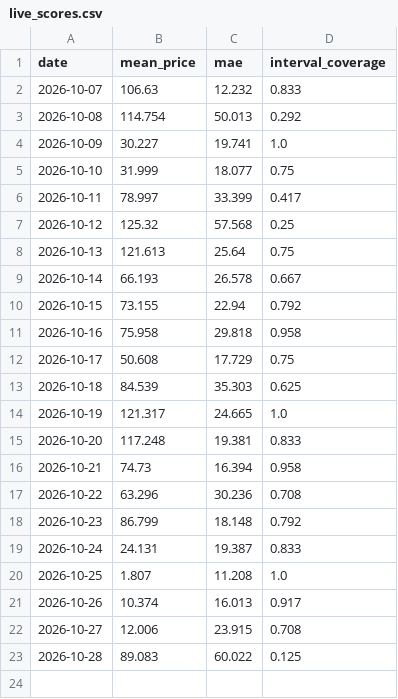
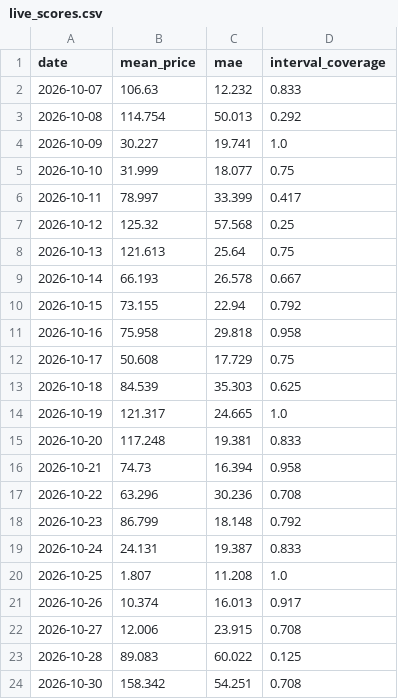
Before and after one commit to rose-ember-forge/Forecasting-Electricity-Prices-in-Stockholm, a CSV file: forecasts/live_scores.csv, drawn as a sheet; the diff names each change by its address in the sheet, - before the commit and + after, or states it on an @@ line.

```diff
--- a/forecasts/live_scores.csv
+++ b/forecasts/live_scores.csv
+row 24: 2026-10-30 | 158.342 | 54.251 | 0.708
```
Also changed, not shown: forecasts/latest.csv, forecasts/log.csv.
